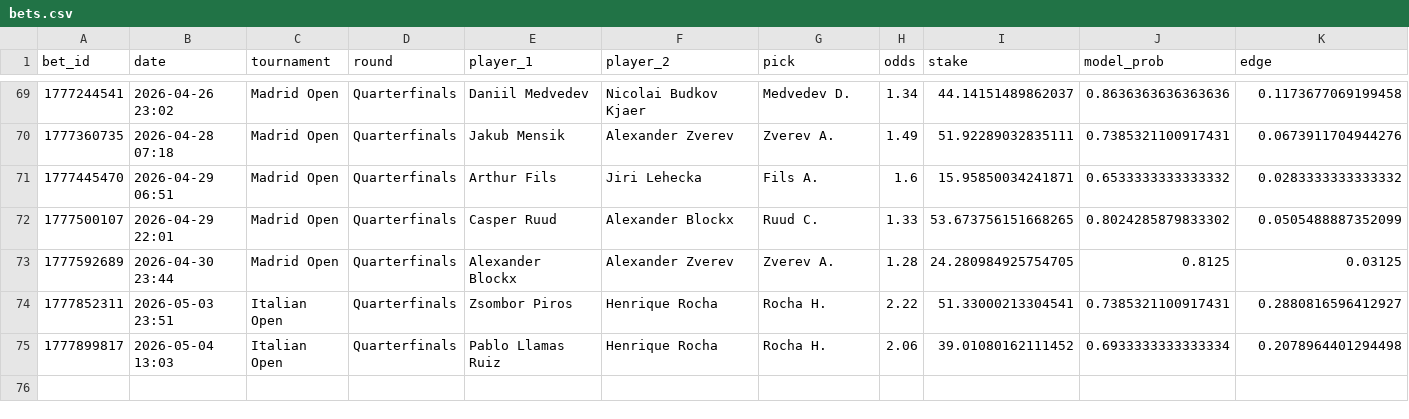
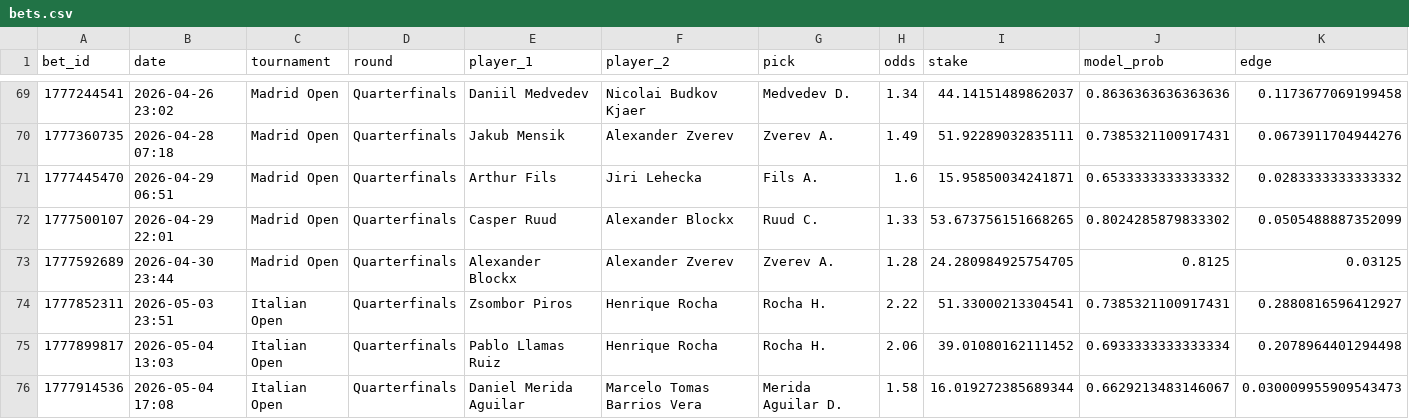
Before and after one commit to narvall018/tennis_modele, a CSV file: bets/users/narvall018/tennis/bets.csv, drawn as a sheet; only a part is shown, gaps mark what is left out; rows hold the shown columns only; the diff names each change by its address in the sheet, - before the commit and + after, or states it on an @@ line.

Commit message:
chore: update bets/users/narvall018/tennis/bets.csv

```diff
--- a/bets/users/narvall018/tennis/bets.csv
+++ b/bets/users/narvall018/tennis/bets.csv
+row 76: 1777914536 | 2026-05-04 17:08 | Italian Open | Quarterfinals | Daniel Merida Aguilar | Marcelo Tomas Barrios Vera | Merida Aguilar D. | 1.58 | 16.019272385689344 | 0.6629213483146067 | 0.030009955909543473
```
